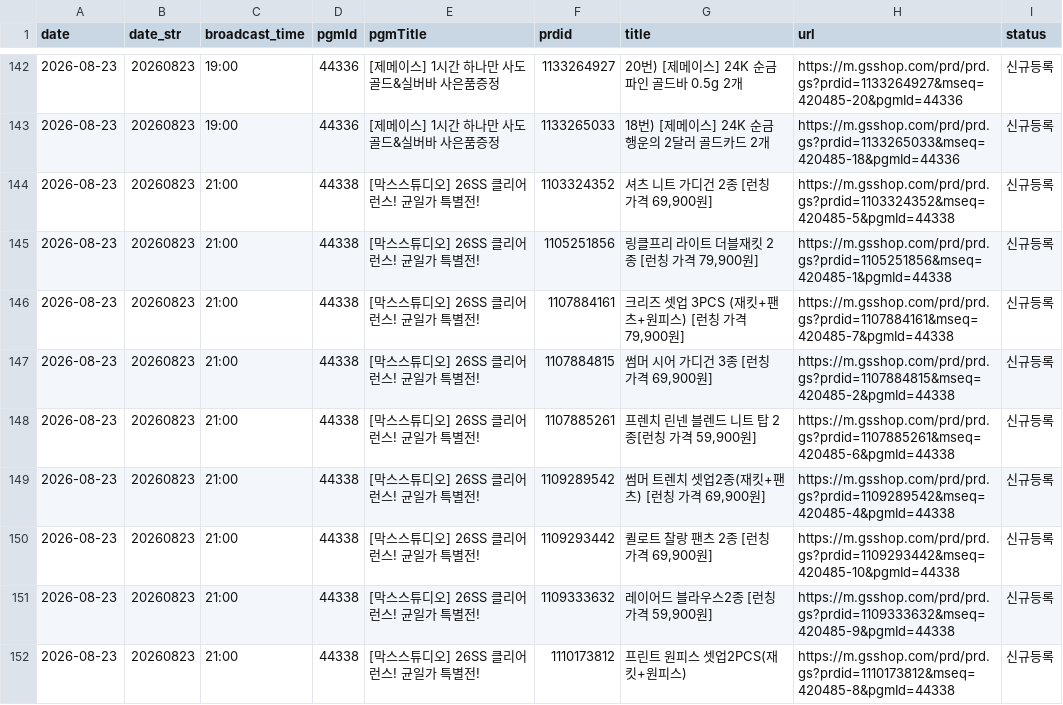
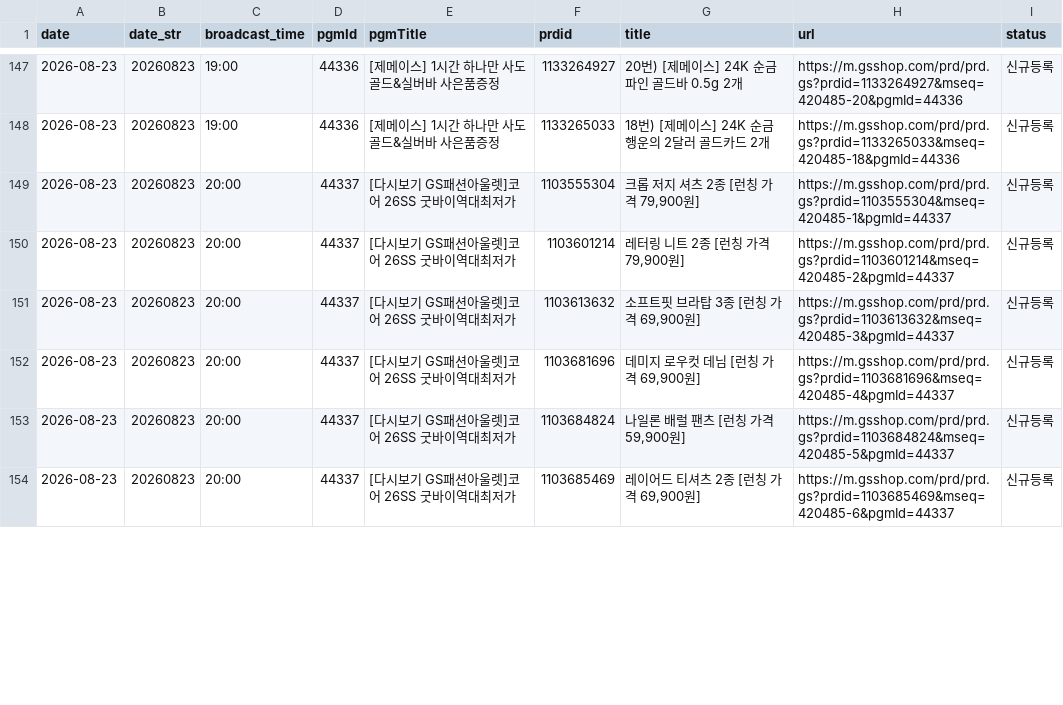
Before and after one commit to poodingcake-hue/GSMOBILE, a CSV file: data/mlive.csv, drawn as a sheet; only a part is shown, gaps mark what is left out; the diff covers the shown part only.

```diff
--- a/data/mlive.csv
+++ b/data/mlive.csv
@@ -143,10 +148,7 @@
 2026-08-23,20260823,19:00,44336,[제메이스] 1시간 하나만 사도 골드&실버바 사은품증정,1133265033,18번) [제메이스] 24K 순금 행운의 2달러 골드카드 2개,https://m.gsshop.com/prd/prd.gs?prdid=1133265033&mseq=420485-18&pgmId=44336,신규등록
-2026-08-23,20260823,21:00,44338,[막스스튜디오] 26SS 클리어런스! 균일가 특별전!,1103324352,"셔츠 니트 가디건 2종 [런칭 가격 69,900원]",https://m.gsshop.com/prd/prd.gs?prdid=1103324352&mseq=420485-5&pgmId=44338,신규등록
-2026-08-23,20260823,21:00,44338,[막스스튜디오] 26SS 클리어런스! 균일가 특별전!,1105251856,"링클프리 라이트 더블재킷 2종 [런칭 가격 79,900원]",https://m.gsshop.com/prd/prd.gs?prdid=1105251856&mseq=420485-1&pgmId=44338,신규등록
-2026-08-23,20260823,21:00,44338,[막스스튜디오] 26SS 클리어런스! 균일가 특별전!,1107884161,"크리즈 셋업 3PCS (재킷+팬츠+원피스) [런칭 가격 79,900원]",https://m.gsshop.com/prd/prd.gs?prdid=1107884161&mseq=420485-7&pgmId=44338,신규등록
-2026-08-23,20260823,21:00,44338,[막스스튜디오] 26SS 클리어런스! 균일가 특별전!,1107884815,"썸머 시어 가디건 3종 [런칭 가격 69,900원]",https://m.gsshop.com/prd/prd.gs?prdid=1107884815&mseq=420485-2&pgmId=44338,신규등록
-2026-08-23,20260823,21:00,44338,[막스스튜디오] 26SS 클리어런스! 균일가 특별전!,1107885261,"프렌치 린넨 블렌드 니트 탑 2종[런칭 가격 59,900원]",https://m.gsshop.com/prd/prd.gs?prdid=1107885261&mseq=420485-6&pgmId=44338,신규등록
-2026-08-23,20260823,21:00,44338,[막스스튜디오] 26SS 클리어런스! 균일가 특별전!,1109289542,"썸머 트렌치 셋업2종(재킷+팬츠) [런칭 가격 69,900원]",https://m.gsshop.com/prd/prd.gs?prdid=1109289542&mseq=420485-4&pgmId=44338,신규등록
-2026-08-23,20260823,21:00,44338,[막스스튜디오] 26SS 클리어런스! 균일가 특별전!,1109293442,"퀼로트 찰랑 팬츠 2종 [런칭 가격 69,900원]",https://m.gsshop.com/prd/prd.gs?prdid=1109293442&mseq=420485-10&pgmId=44338,신규등록
-2026-08-23,20260823,21:00,44338,[막스스튜디오] 26SS 클리어런스! 균일가 특별전!,1109333632,"레이어드 블라우스2종 [런칭 가격 59,900원]",https://m.gsshop.com/prd/prd.gs?prdid=1109333632&mseq=420485-9&pgmId=44338,신규등록
-2026-08-23,20260823,21:00,44338,[막스스튜디오] 26SS 클리어런스! 균일가 특별전!,1110173812,프린트 원피스 셋업2PCS(재킷+원피스),https://m.gsshop.com/prd/prd.gs?prdid=1110173812&mseq=420485-8&pgmId=44338,신규등록
+2026-08-23,20260823,20:00,44337,[다시보기 GS패션아울렛]코어 26SS 굿바이역대최저가,1103555304,"크롭 저지 셔츠 2종 [런칭 가격 79,900원]",https://m.gsshop.com/prd/prd.gs?prdid=1103555304&mseq=420485-1&pgmId=44337,신규등록
+2026-08-23,20260823,20:00,44337,[다시보기 GS패션아울렛]코어 26SS 굿바이역대최저가,1103601214,"레터링 니트 2종 [런칭 가격 79,900원]",https://m.gsshop.com/prd/prd.gs?prdid=1103601214&mseq=420485-2&pgmId=44337,신규등록
+2026-08-23,20260823,20:00,44337,[다시보기 GS패션아울렛]코어 26SS 굿바이역대최저가,1103613632,"소프트핏 브라탑 3종 [런칭 가격 69,900원]",https://m.gsshop.com/prd/prd.gs?prdid=1103613632&mseq=420485-3&pgmId=44337,신규등록
+2026-08-23,20260823,20:00,44337,[다시보기 GS패션아울렛]코어 26SS 굿바이역대최저가,1103681696,"데미지 로우컷 데님 [런칭 가격 69,900원]",https://m.gsshop.com/prd/prd.gs?prdid=1103681696&mseq=420485-4&pgmId=44337,신규등록
+2026-08-23,20260823,20:00,44337,[다시보기 GS패션아울렛]코어 26SS 굿바이역대최저가,1103684824,"나일론 배럴 팬츠 [런칭 가격 59,900원]",https://m.gsshop.com/prd/prd.gs?prdid=1103684824&mseq=420485-5&pgmId=44337,신규등록
+2026-08-23,20260823,20:00,44337,[다시보기 GS패션아울렛]코어 26SS 굿바이역대최저가,1103685469,"레이어드 티셔츠 2종 [런칭 가격 69,900원]",https://m.gsshop.com/prd/prd.gs?prdid=1103685469&mseq=420485-6&pgmId=44337,신규등록
```
Also changed, not shown: 5 added rows, 2 removed rows and 41 edited cells elsewhere in this file.
